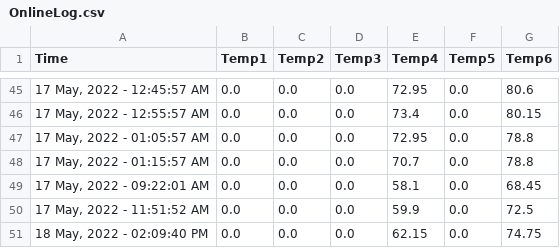
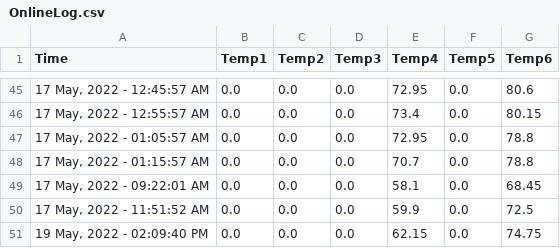
Before and after one commit to brlnoble/DataLoggerProgram, a CSV file: OnlineLog.csv, drawn as a sheet; only a part is shown, gaps mark what is left out.

Commit message:
Update OnlineLog.csv

```diff
--- a/OnlineLog.csv
+++ b/OnlineLog.csv
@@ -50,2 +50,2 @@ Time,Temp1,Temp2,Temp3,Temp4,Temp5,Temp6
 "17 May, 2022 - 11:51:52 AM",0.0,0.0,0.0,59.9,0.0,72.5
-"18 May, 2022 - 02:09:40 PM",0.0,0.0,0.0,62.15,0.0,74.75
+"19 May, 2022 - 02:09:40 PM",0.0,0.0,0.0,62.15,0.0,74.75
```
